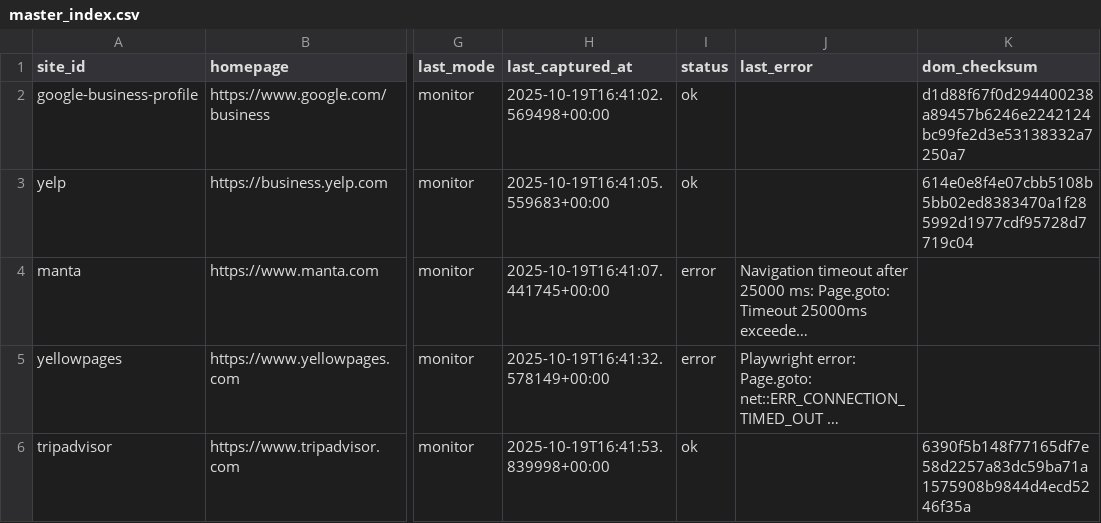
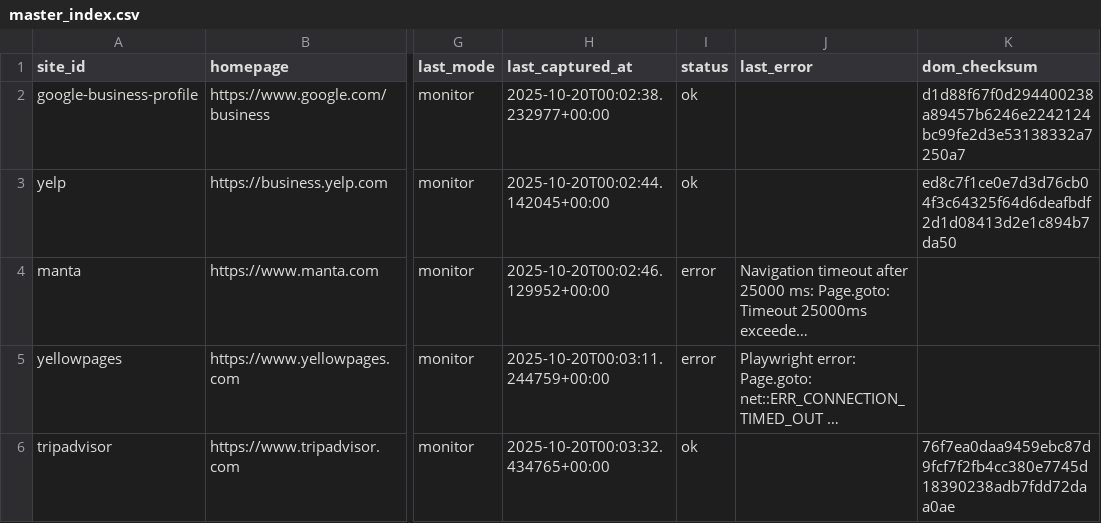
Before and after one commit to Rainking6693/DirectoryBolt, a CSV file: directories/submission_monitor_toolkit/out/master_index.csv, drawn as a sheet; only a part is shown, gaps mark what is left out; long unchanged cells end in …; the diff names each change by its address in the sheet, - before the commit and + after, or states it on an @@ line.

```diff
--- a/directories/submission_monitor_toolkit/out/master_index.csv
+++ b/directories/submission_monitor_toolkit/out/master_index.csv
-H2 (last_captured_at): 2025-10-19T16:41:02.569498+00:00
+H2 (last_captured_at): 2025-10-20T00:02:38.232977+00:00
-H3 (last_captured_at): 2025-10-19T16:41:05.559683+00:00
+H3 (last_captured_at): 2025-10-20T00:02:44.142045+00:00
-K3 (dom_checksum): 614e0e8f4e07cbb5108b5bb02ed8383470a1f285992d1977cdf95728d7719c04
+K3 (dom_checksum): ed8c7f1ce0e7d3d76cb04f3c64325f64d6deafbdf2d1d08413d2e1c894b7da50
-H4 (last_captured_at): 2025-10-19T16:41:07.441745+00:00
+H4 (last_captured_at): 2025-10-20T00:02:46.129952+00:00
-H5 (last_captured_at): 2025-10-19T16:41:32.578149+00:00
+H5 (last_captured_at): 2025-10-20T00:03:11.244759+00:00
-H6 (last_captured_at): 2025-10-19T16:41:53.839998+00:00
+H6 (last_captured_at): 2025-10-20T00:03:32.434765+00:00
-K6 (dom_checksum): 6390f5b148f77165df7e58d2257a83dc59ba71a1575908b9844d4ecd5246f35a
+K6 (dom_checksum): 76f7ea0daa9459ebc87d9fcf7f2fb4cc380e7745d18390238adb7fdd72daa0ae
```
Also changed, not shown: directories/submission_monitor_toolkit/out/events.csv, 11 other files.
